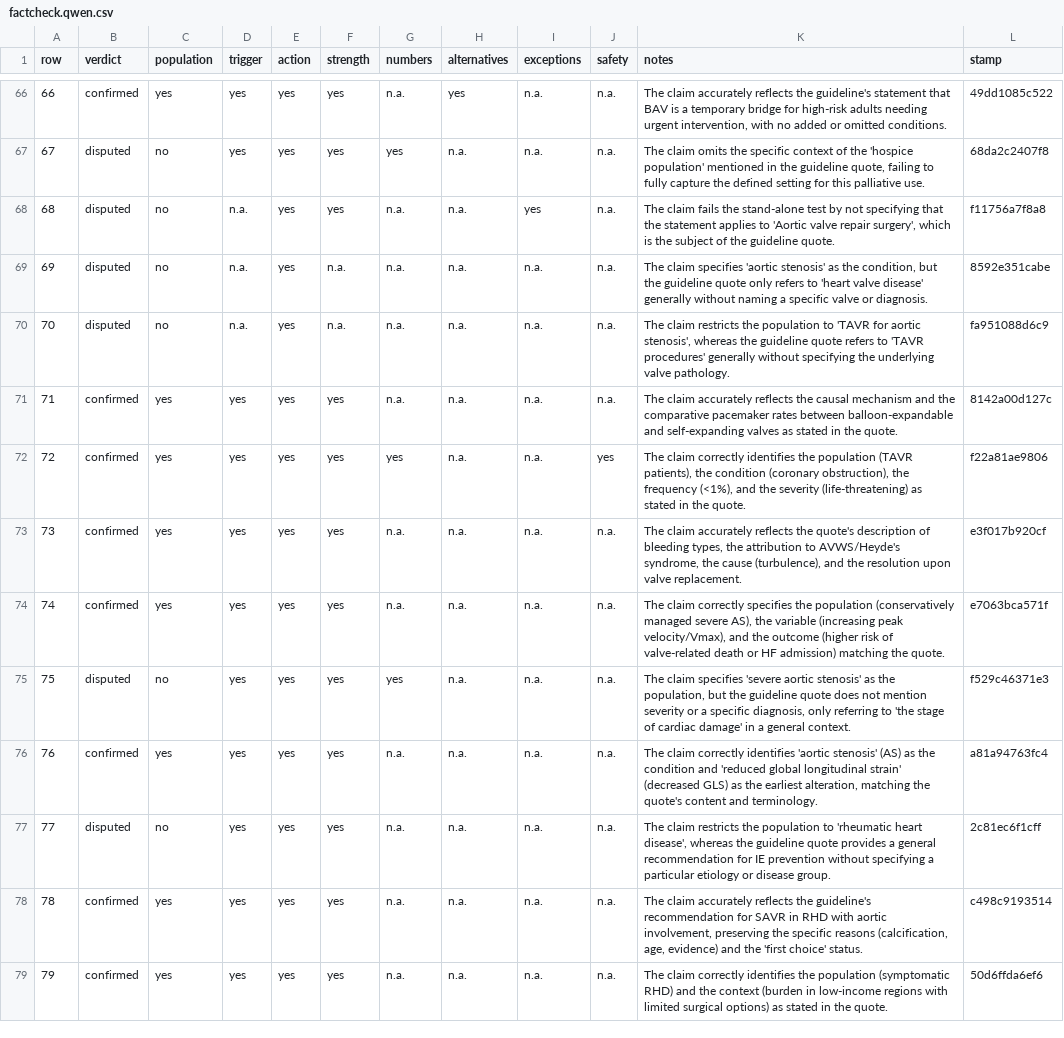
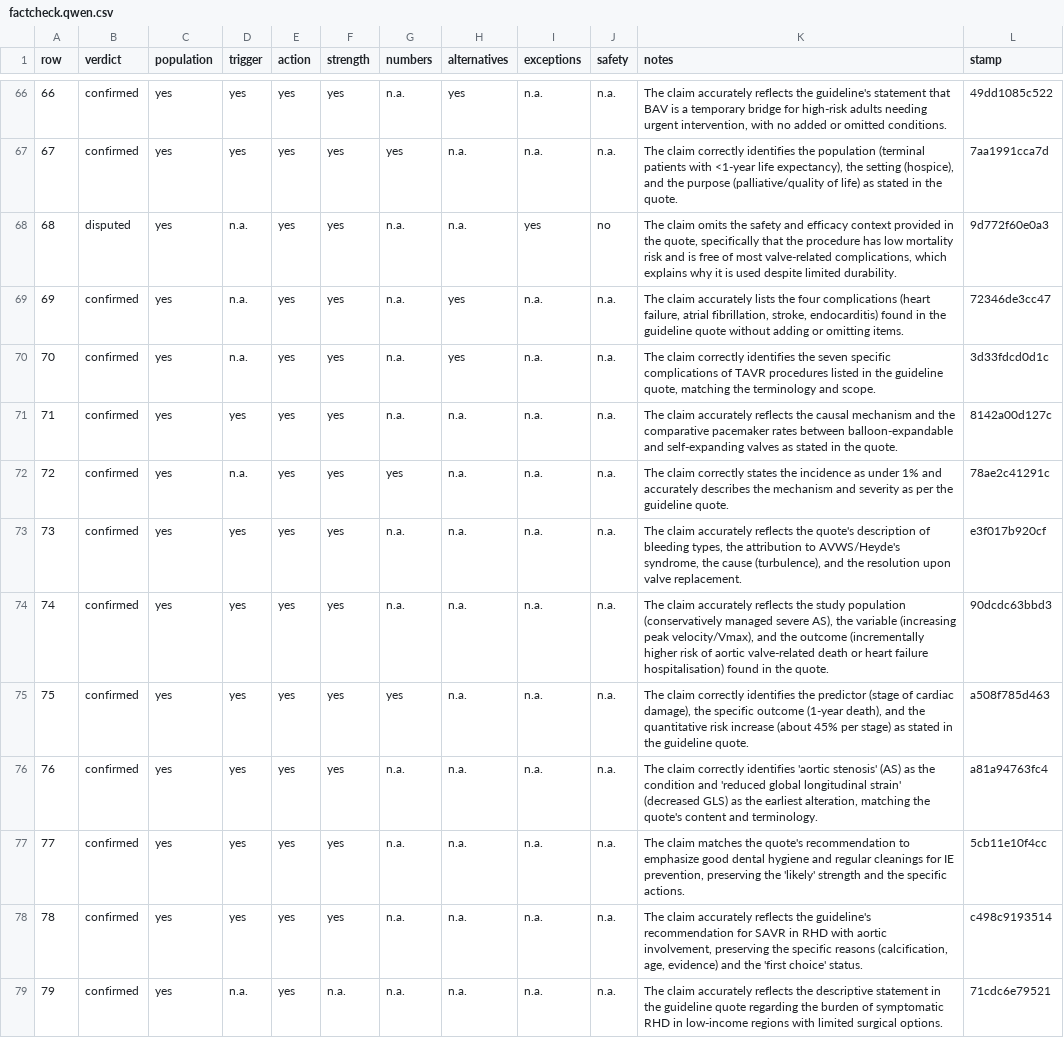
Before and after one commit to gremlindj11-ship-it/mess-app, a CSV file: content/open/aortic-stenosis/factcheck.qwen.csv, drawn as a sheet; only a part is shown, gaps mark what is left out; the diff covers the shown part only; the diff names each change by its address in the sheet, - before the commit and + after, or states it on an @@ line.

```diff
--- a/content/open/aortic-stenosis/factcheck.qwen.csv
+++ b/content/open/aortic-stenosis/factcheck.qwen.csv
-B67 (verdict): disputed
+B67 (verdict): confirmed
-C67:C70 (population): no
+C67:C70 (population): yes
-K67 (notes): The claim omits the specific context of the 'hospice population' mentioned in the guideline quote, failing to fully capture the defined setting for this palliative use.
+K67 (notes): The claim correctly identifies the population (terminal patients with <1-year life expectancy), the setting (hospice), and the purpose (palliative/quality of life) as stated in the quote.
-L67 (stamp): 68da2c2407f8
+L67 (stamp): 7aa1991cca7d
-J68 (safety): n.a.
+J68 (safety): no
-K68 (notes): The claim fails the stand-alone test by not specifying that the statement applies to 'Aortic valve repair surgery', which is the subject of the guideline quote.
+K68 (notes): The claim omits the safety and efficacy context provided in the quote, specifically that the procedure has low mortality risk and is free of most valve-related complications, which explains why it is used despite limited durability.
-L68 (stamp): f11756a7f8a8
+L68 (stamp): 9d772f60e0a3
-B69:B70 (verdict): disputed
+B69:B70 (verdict): confirmed
-F69:F70 (strength): n.a.
+F69:F70 (strength): yes
-H69:H70 (alternatives): n.a.
+H69:H70 (alternatives): yes
-K69 (notes): The claim specifies 'aortic stenosis' as the condition, but the guideline quote only refers to 'heart valve disease' generally without naming a specific valve or diagnosis.
+K69 (notes): The claim accurately lists the four complications (heart failure, atrial fibrillation, stroke, endocarditis) found in the guideline quote without adding or omitting items.
-L69 (stamp): 8592e351cabe
+L69 (stamp): 72346de3cc47
-K70 (notes): The claim restricts the population to 'TAVR for aortic stenosis', whereas the guideline quote refers to 'TAVR procedures' generally without specifying the underlying valve pathology.
+K70 (notes): The claim correctly identifies the seven specific complications of TAVR procedures listed in the guideline quote, matching the terminology and scope.
-L70 (stamp): fa951088d6c9
+L70 (stamp): 3d33fdcd0d1c
-D72 (trigger): yes
+D72 (trigger): n.a.
-J72 (safety): yes
+J72 (safety): n.a.
-K72 (notes): …claim correctly identifies the population (TAVR patients), the condition (coronary obstruction), the frequency (<1%), and the severity (life-threatening) as stated in the quote.
+K72 (notes): …claim correctly states the incidence as under 1% and accurately describes the mechanism and severity as per the guideline quote.
-L72 (stamp): f22a81ae9806
+L72 (stamp): 78ae2c41291c
-K74 (notes): The claim correctly specifies the population (conservatively managed severe AS), the variable (increasing peak velocity/Vmax), and the outcome (higher risk of valve-related death or HF admission) matching the quote.
+K74 (notes): The claim accurately reflects the study population (conservatively managed severe AS), the variable (increasing peak velocity/Vmax), and the outcome (incrementally higher risk of aortic valve-related death or heart failure hospitalisation) found in the quote.
-L74 (stamp): e7063bca571f
+L74 (stamp): 90dcdc63bbd3
-B75 (verdict): disputed
+B75 (verdict): confirmed
-C75 (population): no
+C75 (population): yes
-K75 (notes): The claim specifies 'severe aortic stenosis' as the population, but the guideline quote does not mention severity or a specific diagnosis, only referring to 'the stage of cardiac damage' in a general context.
+K75 (notes): The claim correctly identifies the predictor (stage of cardiac damage), the specific outcome (1-year death), and the quantitative risk increase (about 45% per stage) as stated in the guideline quote.
-L75 (stamp): f529c46371e3
+L75 (stamp): a508f785d463
-B77 (verdict): disputed
+B77 (verdict): confirmed
-C77 (population): no
+C77 (population): yes
-K77 (notes): The claim restricts the population to 'rheumatic heart disease', whereas the guideline quote provides a general recommendation for IE prevention without specifying a particular etiology or disease group.
+K77 (notes): The claim matches the quote's recommendation to emphasize good dental hygiene and regular cleanings for IE prevention, preserving the 'likely' strength and the specific actions.
-L77 (stamp): 2c81ec6f1cff
+L77 (stamp): 5cb11e10f4cc
-D79 (trigger): yes
+D79 (trigger): n.a.
-F79 (strength): yes
+F79 (strength): n.a.
-K79 (notes): The claim correctly identifies the population (symptomatic RHD) and the context (burden in low-income regions with limited surgical options) as stated in the quote.
+K79 (notes): The claim accurately reflects the descriptive statement in the guideline quote regarding the burden of symptomatic RHD in low-income regions with limited surgical options.
-L79 (stamp): 50d6ffda6ef6
+L79 (stamp): 71cdc6e79521
```
Also changed, not shown: 40 edited cells elsewhere in this file, content/open/aortic-stenosis/consensus.csv.
